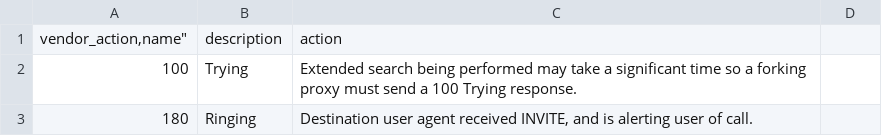
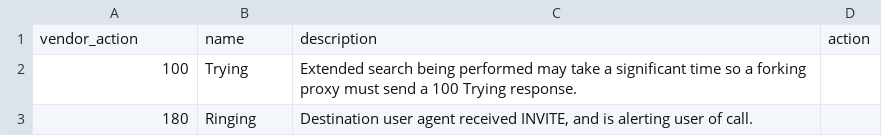
Before and after one commit to inspired/TA-Microsoft_Skype_for_Business, a CSV file: lookups/skype_sip_codes.csv, drawn as a sheet; only a part is shown.

Commit message:
Update skype_sip_codes.csv

```diff
--- a/lookups/skype_sip_codes.csv
+++ b/lookups/skype_sip_codes.csv
@@ -1,2 +1,2 @@
-"vendor_action,"name","description","action"
+"vendor_action","name","description","action"
 "100","Trying","Extended search being performed may take a significant time so a forking proxy must send a 100 Trying response.",
```
